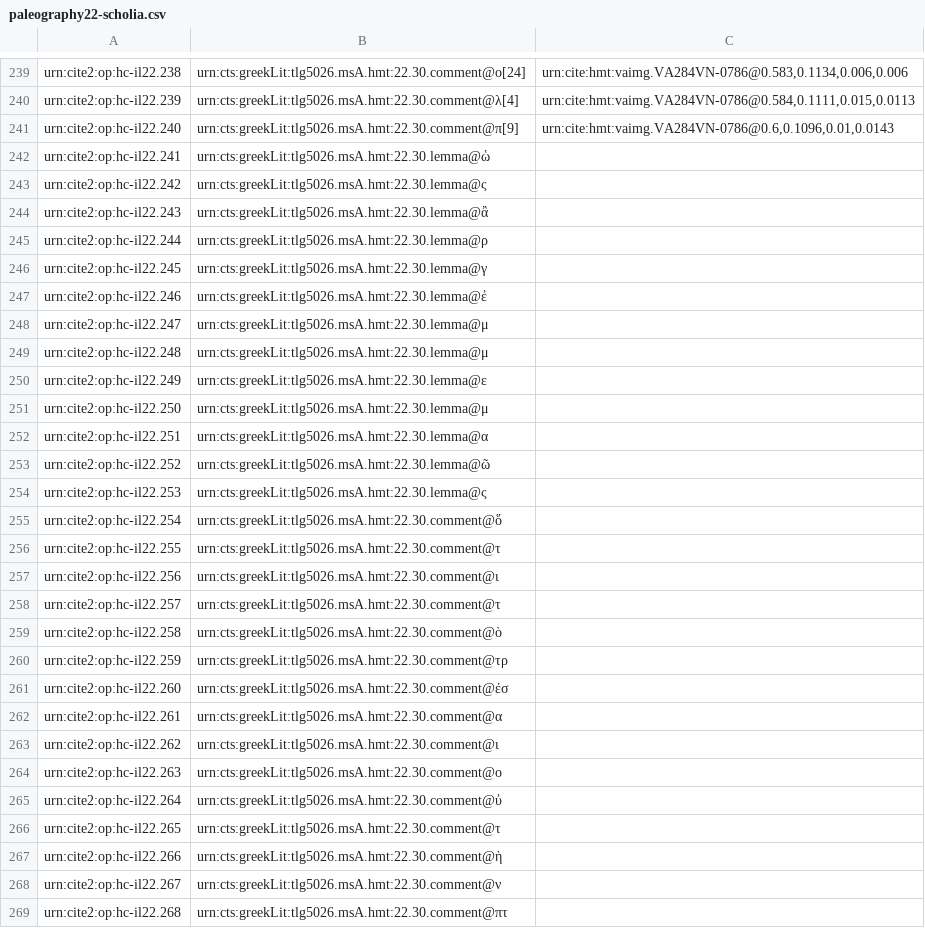
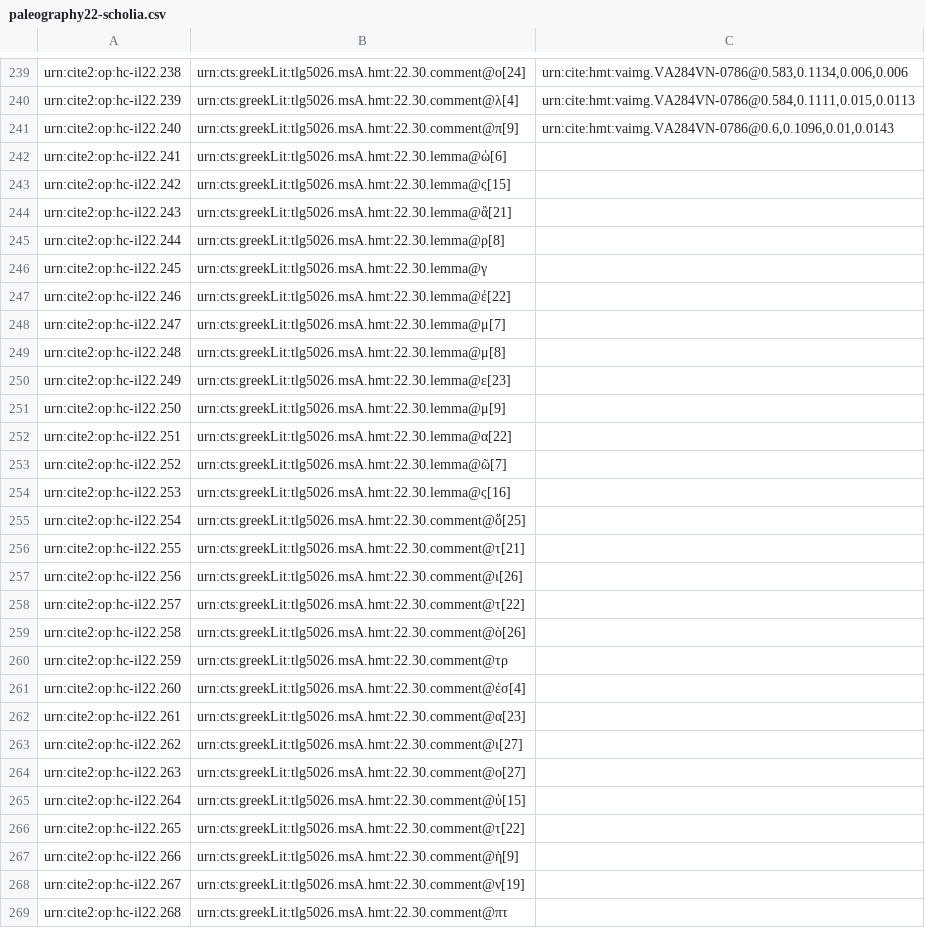
Before and after one commit to hmteditors/closed-hmt-22, a CSV file: collections/paleography22-scholia.csv, drawn as a sheet; only a part is shown, gaps mark what is left out; the diff covers the shown part only.

Commit message:
Create paleography22-scholia.csv

```diff
--- a/collections/paleography22-scholia.csv
+++ b/collections/paleography22-scholia.csv
@@ -241,29 +241,29 @@ urn:cite2:op:hc-il22.239,urn:cts:greekLit:tlg5026.msA.hmt:22.30.comment@λ[4],"u
 urn:cite2:op:hc-il22.240,urn:cts:greekLit:tlg5026.msA.hmt:22.30.comment@π[9],"urn:cite:hmt:vaimg.VA284VN-0786@0.6,0.1096,0.01,0.0143",
-urn:cite2:op:hc-il22.241,urn:cts:greekLit:tlg5026.msA.hmt:22.30.lemma@ὡ,"",
-urn:cite2:op:hc-il22.242,urn:cts:greekLit:tlg5026.msA.hmt:22.30.lemma@ς,"",
-urn:cite2:op:hc-il22.243,urn:cts:greekLit:tlg5026.msA.hmt:22.30.lemma@ἂ,"",
-urn:cite2:op:hc-il22.244,urn:cts:greekLit:tlg5026.msA.hmt:22.30.lemma@ρ,"",
+urn:cite2:op:hc-il22.241,urn:cts:greekLit:tlg5026.msA.hmt:22.30.lemma@ὡ[6],"",
+urn:cite2:op:hc-il22.242,urn:cts:greekLit:tlg5026.msA.hmt:22.30.lemma@ς[15],"",
+urn:cite2:op:hc-il22.243,urn:cts:greekLit:tlg5026.msA.hmt:22.30.lemma@ἂ[21],"",
+urn:cite2:op:hc-il22.244,urn:cts:greekLit:tlg5026.msA.hmt:22.30.lemma@ρ[8],"",
 urn:cite2:op:hc-il22.245,urn:cts:greekLit:tlg5026.msA.hmt:22.30.lemma@γ,"",
-urn:cite2:op:hc-il22.246,urn:cts:greekLit:tlg5026.msA.hmt:22.30.lemma@ἐ,"",
-urn:cite2:op:hc-il22.247,urn:cts:greekLit:tlg5026.msA.hmt:22.30.lemma@μ,"",
-urn:cite2:op:hc-il22.248,urn:cts:greekLit:tlg5026.msA.hmt:22.30.lemma@μ,"",
-urn:cite2:op:hc-il22.249,urn:cts:greekLit:tlg5026.msA.hmt:22.30.lemma@ε,"",
-urn:cite2:op:hc-il22.250,urn:cts:greekLit:tlg5026.msA.hmt:22.30.lemma@μ,"",
-urn:cite2:op:hc-il22.251,urn:cts:greekLit:tlg5026.msA.hmt:22.30.lemma@α,"",
-urn:cite2:op:hc-il22.252,urn:cts:greekLit:tlg5026.msA.hmt:22.30.lemma@ῶ,"",
-urn:cite2:op:hc-il22.253,urn:cts:greekLit:tlg5026.msA.hmt:22.30.lemma@ς,"",
-urn:cite2:op:hc-il22.254,urn:cts:greekLit:tlg5026.msA.hmt:22.30.comment@ὅ,"",
-urn:cite2:op:hc-il22.255,urn:cts:greekLit:tlg5026.msA.hmt:22.30.comment@τ,"",
-urn:cite2:op:hc-il22.256,urn:cts:greekLit:tlg5026.msA.hmt:22.30.comment@ι,"",
-urn:cite2:op:hc-il22.257,urn:cts:greekLit:tlg5026.msA.hmt:22.30.comment@τ,"",
-urn:cite2:op:hc-il22.258,urn:cts:greekLit:tlg5026.msA.hmt:22.30.comment@ὸ,"",
+urn:cite2:op:hc-il22.246,urn:cts:greekLit:tlg5026.msA.hmt:22.30.lemma@ἐ[22],"",
+urn:cite2:op:hc-il22.247,urn:cts:greekLit:tlg5026.msA.hmt:22.30.lemma@μ[7],"",
+urn:cite2:op:hc-il22.248,urn:cts:greekLit:tlg5026.msA.hmt:22.30.lemma@μ[8],"",
+urn:cite2:op:hc-il22.249,urn:cts:greekLit:tlg5026.msA.hmt:22.30.lemma@ε[23],"",
+urn:cite2:op:hc-il22.250,urn:cts:greekLit:tlg5026.msA.hmt:22.30.lemma@μ[9],"",
+urn:cite2:op:hc-il22.251,urn:cts:greekLit:tlg5026.msA.hmt:22.30.lemma@α[22],"",
+urn:cite2:op:hc-il22.252,urn:cts:greekLit:tlg5026.msA.hmt:22.30.lemma@ῶ[7],"",
+urn:cite2:op:hc-il22.253,urn:cts:greekLit:tlg5026.msA.hmt:22.30.lemma@ς[16],"",
+urn:cite2:op:hc-il22.254,urn:cts:greekLit:tlg5026.msA.hmt:22.30.comment@ὅ[25],"",
+urn:cite2:op:hc-il22.255,urn:cts:greekLit:tlg5026.msA.hmt:22.30.comment@τ[21],"",
+urn:cite2:op:hc-il22.256,urn:cts:greekLit:tlg5026.msA.hmt:22.30.comment@ι[26],"",
+urn:cite2:op:hc-il22.257,urn:cts:greekLit:tlg5026.msA.hmt:22.30.comment@τ[22],"",
+urn:cite2:op:hc-il22.258,urn:cts:greekLit:tlg5026.msA.hmt:22.30.comment@ὸ[26],"",
 urn:cite2:op:hc-il22.259,urn:cts:greekLit:tlg5026.msA.hmt:22.30.comment@τρ,"",
-urn:cite2:op:hc-il22.260,urn:cts:greekLit:tlg5026.msA.hmt:22.30.comment@έσ,"",
-urn:cite2:op:hc-il22.261,urn:cts:greekLit:tlg5026.msA.hmt:22.30.comment@α,"",
-urn:cite2:op:hc-il22.262,urn:cts:greekLit:tlg5026.msA.hmt:22.30.comment@ι,"",
-urn:cite2:op:hc-il22.263,urn:cts:greekLit:tlg5026.msA.hmt:22.30.comment@ο,"",
-urn:cite2:op:hc-il22.264,urn:cts:greekLit:tlg5026.msA.hmt:22.30.comment@ὐ,"",
-urn:cite2:op:hc-il22.265,urn:cts:greekLit:tlg5026.msA.hmt:22.30.comment@τ,"",
-urn:cite2:op:hc-il22.266,urn:cts:greekLit:tlg5026.msA.hmt:22.30.comment@ὴ,"",
-urn:cite2:op:hc-il22.267,urn:cts:greekLit:tlg5026.msA.hmt:22.30.comment@ν,"",
+urn:cite2:op:hc-il22.260,urn:cts:greekLit:tlg5026.msA.hmt:22.30.comment@έσ[4],"",
+urn:cite2:op:hc-il22.261,urn:cts:greekLit:tlg5026.msA.hmt:22.30.comment@α[23],"",
+urn:cite2:op:hc-il22.262,urn:cts:greekLit:tlg5026.msA.hmt:22.30.comment@ι[27],"",
+urn:cite2:op:hc-il22.263,urn:cts:greekLit:tlg5026.msA.hmt:22.30.comment@ο[27],"",
+urn:cite2:op:hc-il22.264,urn:cts:greekLit:tlg5026.msA.hmt:22.30.comment@ὐ[15],"",
+urn:cite2:op:hc-il22.265,urn:cts:greekLit:tlg5026.msA.hmt:22.30.comment@τ[22],"",
+urn:cite2:op:hc-il22.266,urn:cts:greekLit:tlg5026.msA.hmt:22.30.comment@ὴ[9],"",
+urn:cite2:op:hc-il22.267,urn:cts:greekLit:tlg5026.msA.hmt:22.30.comment@ν[19],"",
 urn:cite2:op:hc-il22.268,urn:cts:greekLit:tlg5026.msA.hmt:22.30.comment@πτ,"",
```
Also changed, not shown: 12 edited cells elsewhere in this file.
